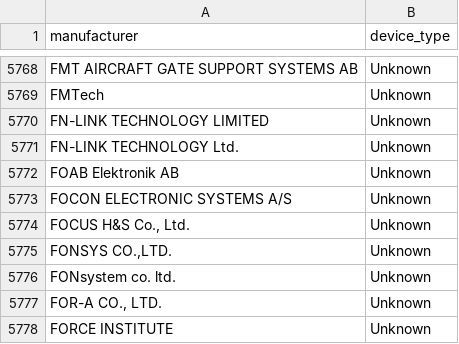
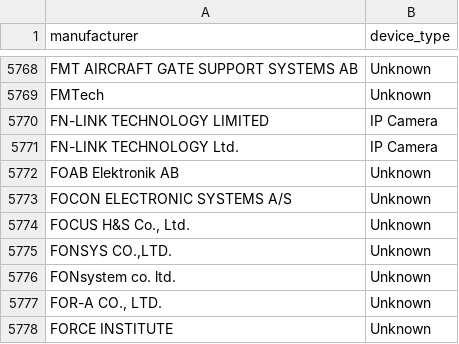
Before and after one commit to Husher39/DL_file, a CSV file: device_types.csv, drawn as a sheet; only a part is shown, gaps mark what is left out.

Commit message:
Update device_types.csv
FN link updated to IP Camera

```diff
--- a/device_types.csv
+++ b/device_types.csv
@@ -5769,4 +5769,4 @@ FMT AIRCRAFT GATE SUPPORT SYSTEMS AB,Unknown
 FMTech,Unknown
-FN-LINK TECHNOLOGY LIMITED,Unknown
-FN-LINK TECHNOLOGY Ltd.,Unknown
+FN-LINK TECHNOLOGY LIMITED,IP Camera
+FN-LINK TECHNOLOGY Ltd.,IP Camera
 FOAB Elektronik AB,Unknown
```
